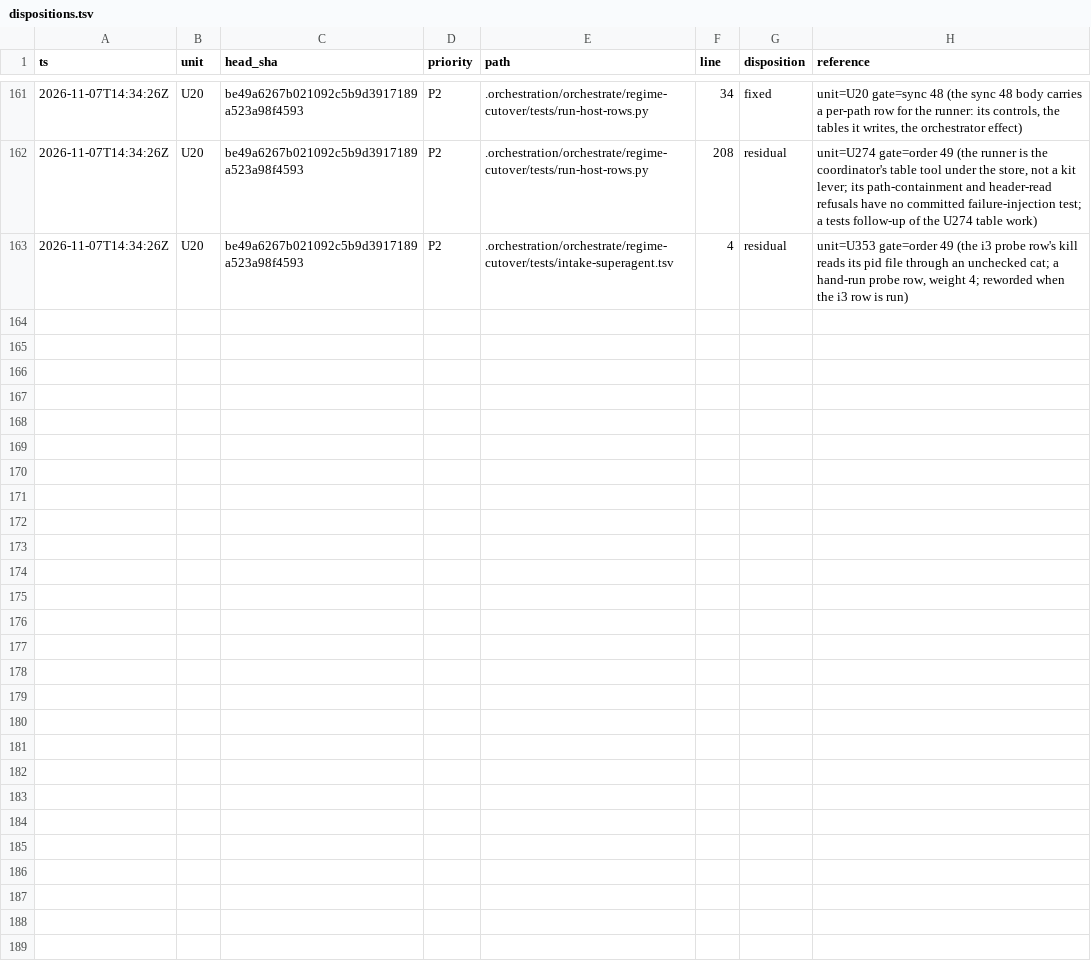
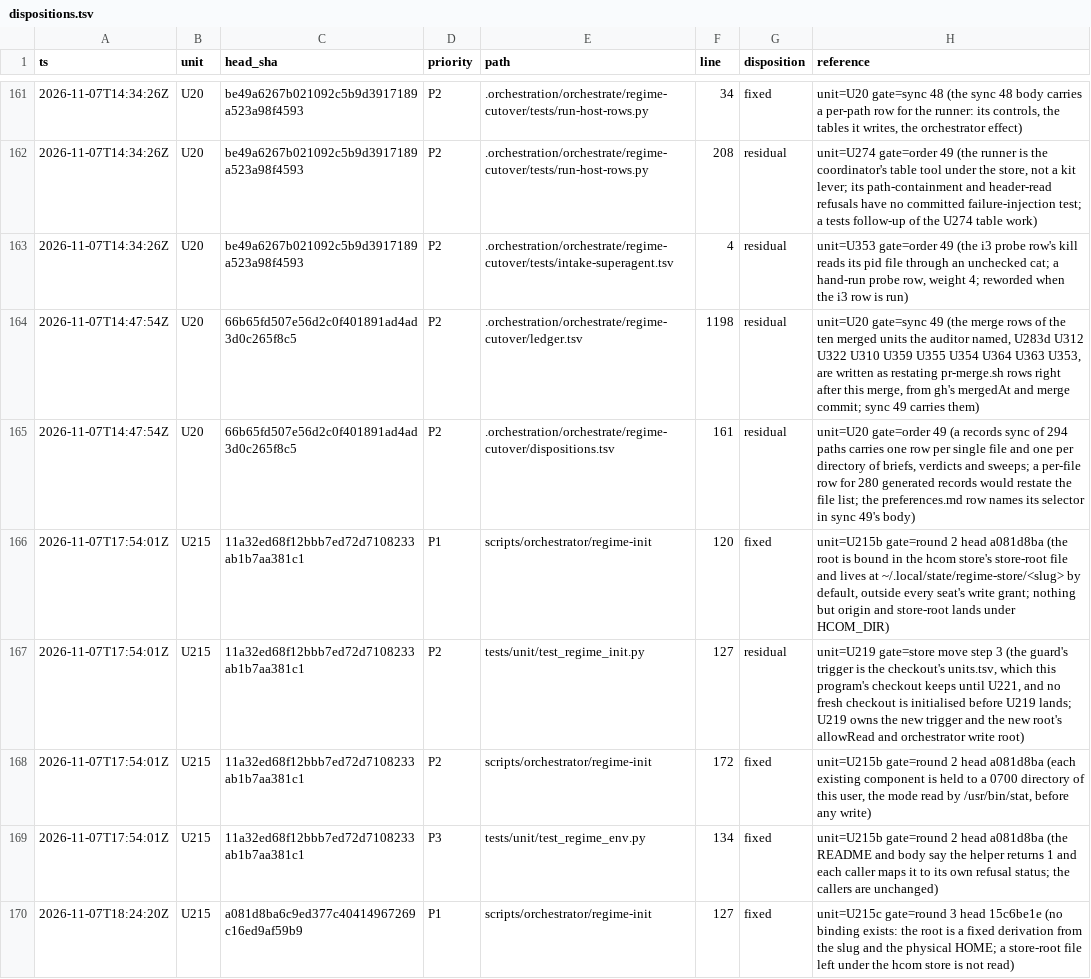
Before and after one commit to mryfmo/dotfiles, a TSV file: .orchestration/orchestrate/regime-cutover/dispositions.tsv, drawn as a sheet; only a part is shown, gaps mark what is left out; the diff covers the shown part only; the diff names each change by its address in the sheet, - before the commit and + after, or states it on an @@ line.

```diff
--- a/.orchestration/orchestrate/regime-cutover/dispositions.tsv
+++ b/.orchestration/orchestrate/regime-cutover/dispositions.tsv
+row 164: 2026-11-07T14:47:54Z | U20 | 66b65fd507e56d2c0f401891ad4ad3d0c265f8c5 | P2 | .orchestration/orchestrate/regime-cutover/ledger.tsv | 1198 | residual | unit=U20 gate=sync 49 (the merge rows of the ten merged units the auditor named, U283d U312 U322 U310 U359 U355 U354 U364 U363 U353, are written as restating pr-merge.sh rows right after this merge, from gh's mergedAt and merge commit; sync 49 carries them)
+row 165: 2026-11-07T14:47:54Z | U20 | 66b65fd507e56d2c0f401891ad4ad3d0c265f8c5 | P2 | .orchestration/orchestrate/regime-cutover/dispositions.tsv | 161 | residual | unit=U20 gate=order 49 (a records sync of 294 paths carries one row per single file and one per directory of briefs, verdicts and sweeps; a per-file row for 280 generated records would restate the file list; the preferences.md row names its selector in sync 49's body)
+row 166: 2026-11-07T17:54:01Z | U215 | 11a32ed68f12bbb7ed72d7108233ab1b7aa381c1 | P1 | scripts/orchestrator/regime-init | 120 | fixed | unit=U215b gate=round 2 head a081d8ba (the root is bound in the hcom store's store-root file and lives at ~/.local/state/regime-store/<slug> by default, outside every seat's write grant; nothing but origin and store-root lands under HCOM_DIR)
+row 167: 2026-11-07T17:54:01Z | U215 | 11a32ed68f12bbb7ed72d7108233ab1b7aa381c1 | P2 | tests/unit/test_regime_init.py | 127 | residual | unit=U219 gate=store move step 3 (the guard's trigger is the checkout's units.tsv, which this program's checkout keeps until U221, and no fresh checkout is initialised before U219 lands; U219 owns the new trigger and the new root's allowRead and orchestrator write root)
+row 168: 2026-11-07T17:54:01Z | U215 | 11a32ed68f12bbb7ed72d7108233ab1b7aa381c1 | P2 | scripts/orchestrator/regime-init | 172 | fixed | unit=U215b gate=round 2 head a081d8ba (each existing component is held to a 0700 directory of this user, the mode read by /usr/bin/stat, before any write)
+row 169: 2026-11-07T17:54:01Z | U215 | 11a32ed68f12bbb7ed72d7108233ab1b7aa381c1 | P3 | tests/unit/test_regime_env.py | 134 | fixed | unit=U215b gate=round 2 head a081d8ba (the README and body say the helper returns 1 and each caller maps it to its own refusal status; the callers are unchanged)
+row 170: 2026-11-07T18:24:20Z | U215 | a081d8ba6c9ed377c40414967269c16ed9af59b9 | P1 | scripts/orchestrator/regime-init | 127 | fixed | unit=U215c gate=round 3 head 15c6be1e (no binding exists: the root is a fixed derivation from the slug and the physical HOME; a store-root file left under the hcom store is not read)
```
Also changed, not shown: 7 added rows elsewhere in this file, .orchestration/orchestrate/regime-cutover/decisions.tsv, 36 other files.
